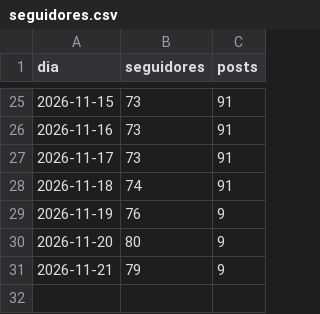
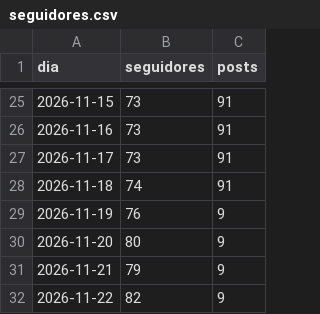
Before and after one commit to arthurimparavel007-blip/zerotampas, a CSV file: dados/seguidores.csv, drawn as a sheet; only a part is shown, gaps mark what is left out.

```diff
--- a/dados/seguidores.csv
+++ b/dados/seguidores.csv
@@ -31 +31,2 @@ dia,seguidores,posts
 2026-11-21,79,9
+2026-11-22,82,9
```
Also changed, not shown: 2 other files.
